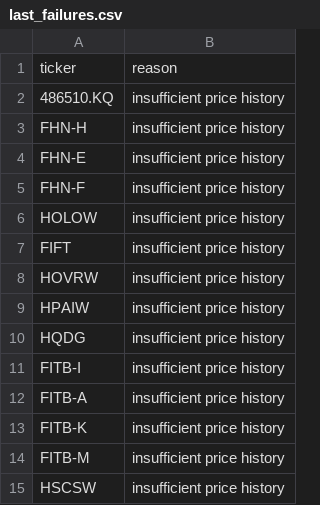
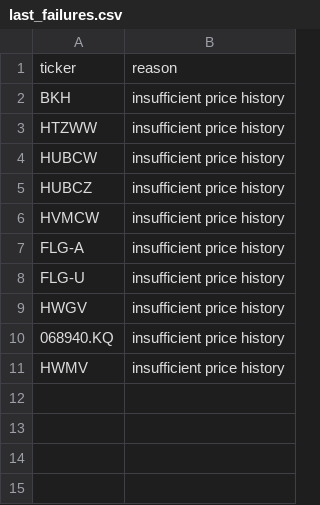
Before and after one commit to knk4304-droid/my-stock-quant, a CSV file: market_scan_data/last_failures.csv, drawn as a sheet.

```diff
--- a/market_scan_data/last_failures.csv
+++ b/market_scan_data/last_failures.csv
@@ -1,15 +1,11 @@
 ticker,reason
-486510.KQ,insufficient price history
-FHN-H,insufficient price history
-FHN-E,insufficient price history
-FHN-F,insufficient price history
-HOLOW,insufficient price history
-FIFT,insufficient price history
-HOVRW,insufficient price history
-HPAIW,insufficient price history
-HQDG,insufficient price history
-FITB-I,insufficient price history
-FITB-A,insufficient price history
-FITB-K,insufficient price history
-FITB-M,insufficient price history
-HSCSW,insufficient price history
+BKH,insufficient price history
+HTZWW,insufficient price history
+HUBCW,insufficient price history
+HUBCZ,insufficient price history
+HVMCW,insufficient price history
+FLG-A,insufficient price history
+FLG-U,insufficient price history
+HWGV,insufficient price history
+068940.KQ,insufficient price history
+HWMV,insufficient price history
```
Also changed, not shown: market_scan_data/catalog.csv, market_scan_data/recommendation_history.csv, 5 other files.
